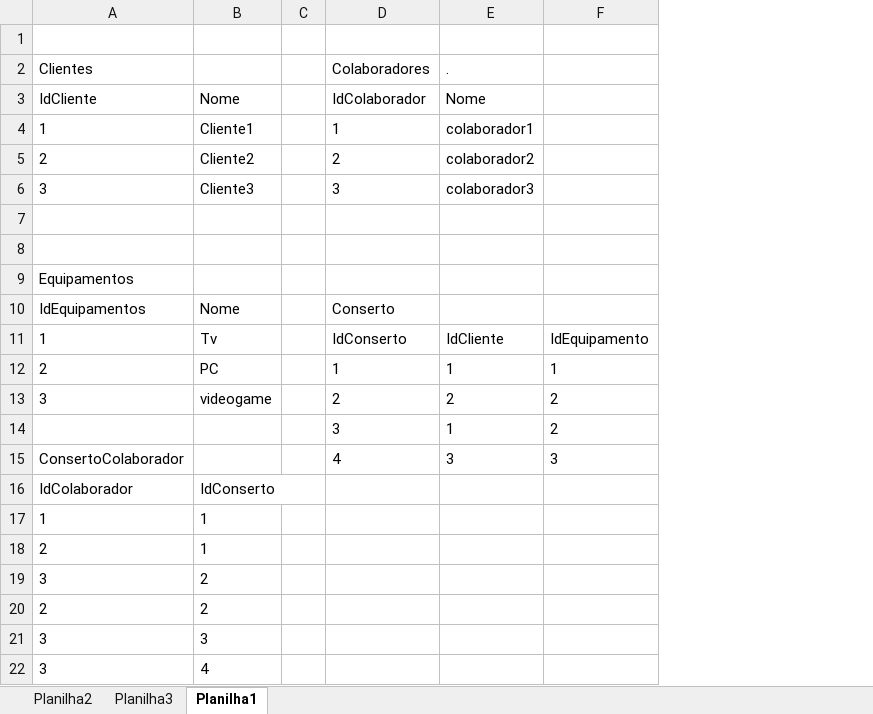
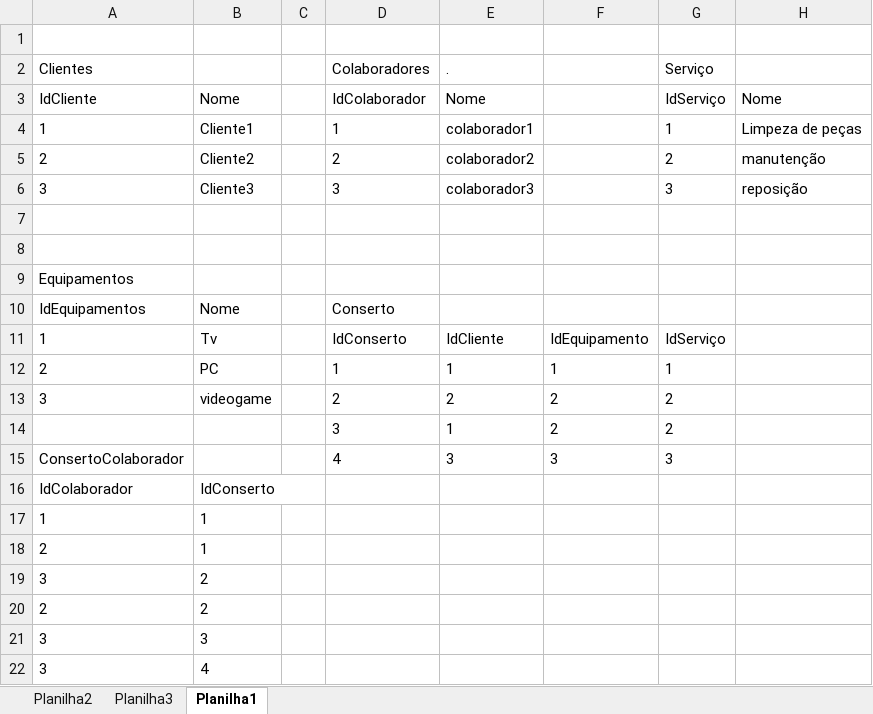
Before and after one commit to regiamariana/Modelagem, an Excel workbook: modeloExcel.xlsx, sheet Planilha1, drawn as a sheet; values as stored, in another font and other column widths than the file's, no borders; table styles not drawn; the diff names each change by its address in the sheet, - before the commit and + after, or states it on an @@ line.

```diff
--- a/modeloExcel.xlsx (sheet Planilha1)
+++ b/modeloExcel.xlsx (sheet Planilha1)
+column G, rows 2-15: Serviço | IdServiço | 1 | 2 | 3 |  |  |  |  | IdServiço | 1 | 2 | 2 | 3
+column H, rows 3-6: Nome | Limpeza de peças | manutenção | reposição
```
Also changed, not shown: 3 other files.
